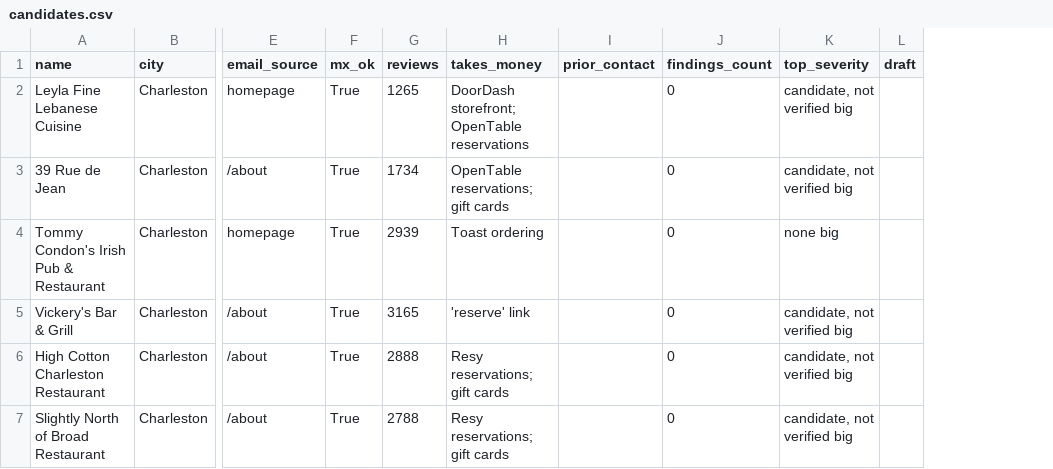
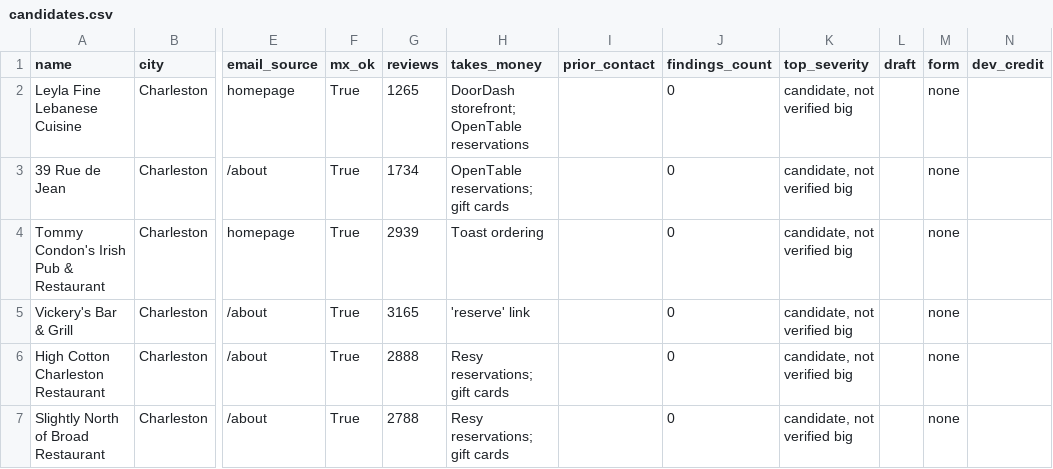
Before and after one commit to 2016judea/ux-gift, a CSV file: candidates.csv, drawn as a sheet; only a part is shown, gaps mark what is left out; the diff covers the shown part only; the diff names each change by its address in the sheet, - before the commit and + after, or states it on an @@ line.

```diff
--- a/candidates.csv
+++ b/candidates.csv
+column M (form), rows 2-7: all none
+column N (dev_credit), empty
-K4 (top_severity): none big
+K4 (top_severity): candidate, not verified big
```
Also changed, not shown: 11 edited cells elsewhere in this file, 18 other files.
